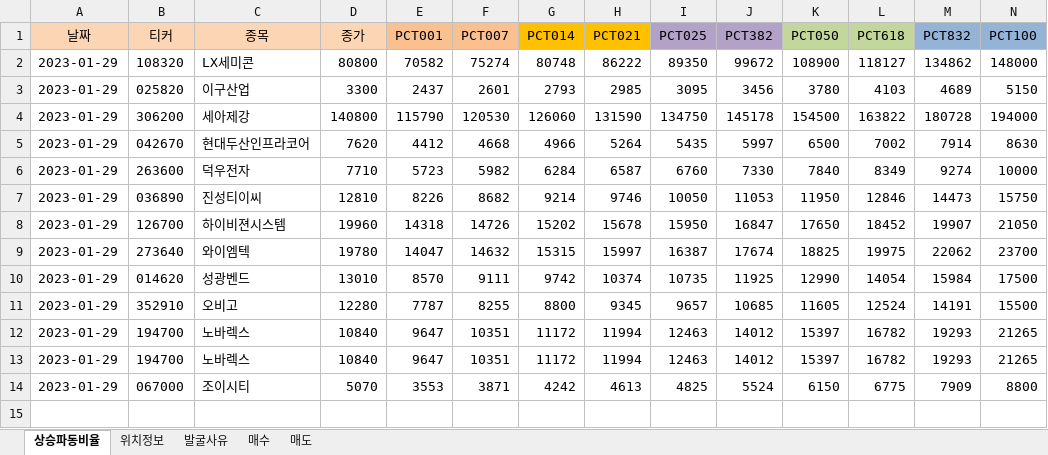
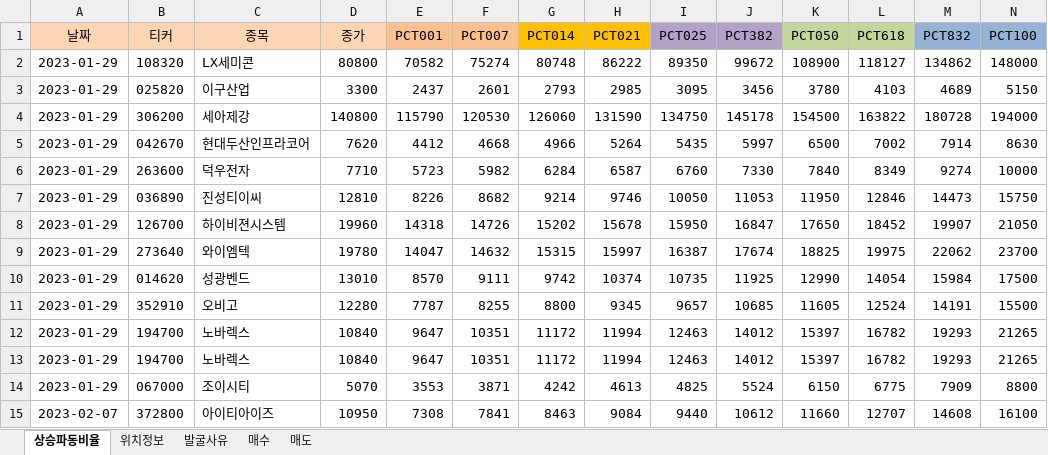
Before and after one commit to wndskim/stock, an Excel workbook: Data/관심주_수급주.xlsx, sheet 상승파동비율, drawn as a sheet; only a part is shown; values as stored, in another font and other column widths than the file's, no borders; rows hold the shown columns only; the diff names each change by its address in the sheet, - before the commit and + after, or states it on an @@ line.

Commit message:
Update 관심주_수급주.xlsx

```diff
--- a/Data/관심주_수급주.xlsx (sheet 상승파동비율)
+++ b/Data/관심주_수급주.xlsx (sheet 상승파동비율)
+row 15: 2023-02-07 | 372800 | 아이티아이즈 | 10950 | 7308 | 7841 | 8463 | 9084 | 9440 | 10612 | 11660 | 12707 | 14608 | 16100
```
Also changed, not shown: sheet 위치정보, sheet 발굴사유.
